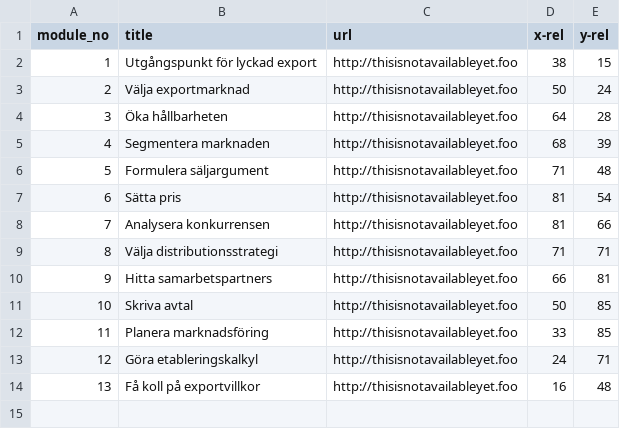
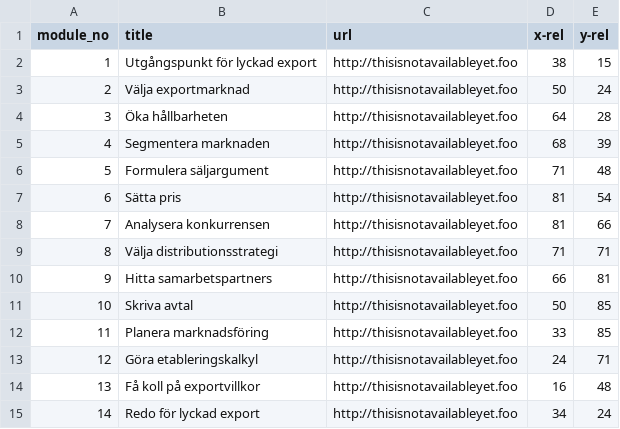
Before and after one commit to gustavwennerblom/ste_assess, a CSV file: course_modules.csv, drawn as a sheet; the diff names each change by its address in the sheet, - before the commit and + after, or states it on an @@ line.

Commit message:
Module 14 always recommended

```diff
--- a/course_modules.csv
+++ b/course_modules.csv
+row 15: 14 | Redo för lyckad export | http://thisisnotavailableyet.foo | 34 | 24
```
Also changed, not shown: course_modules_pilot.csv, 4 other files.
